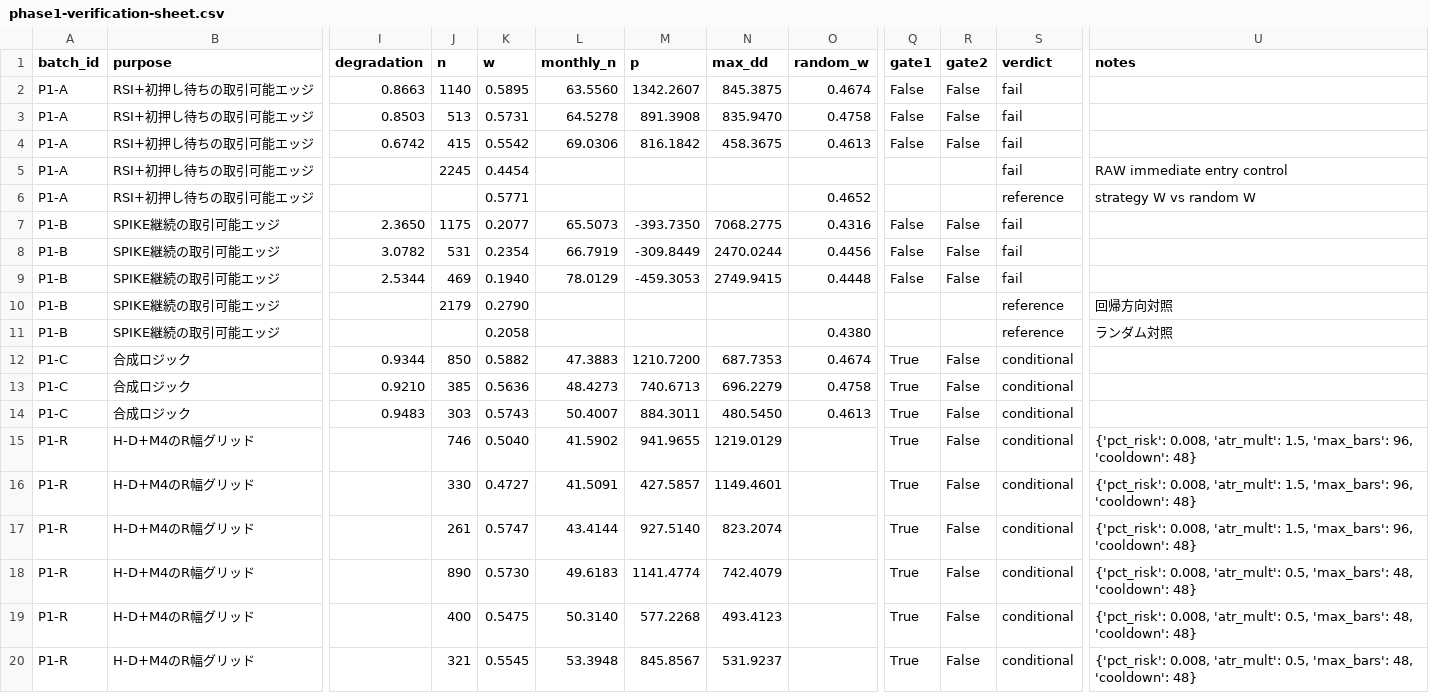
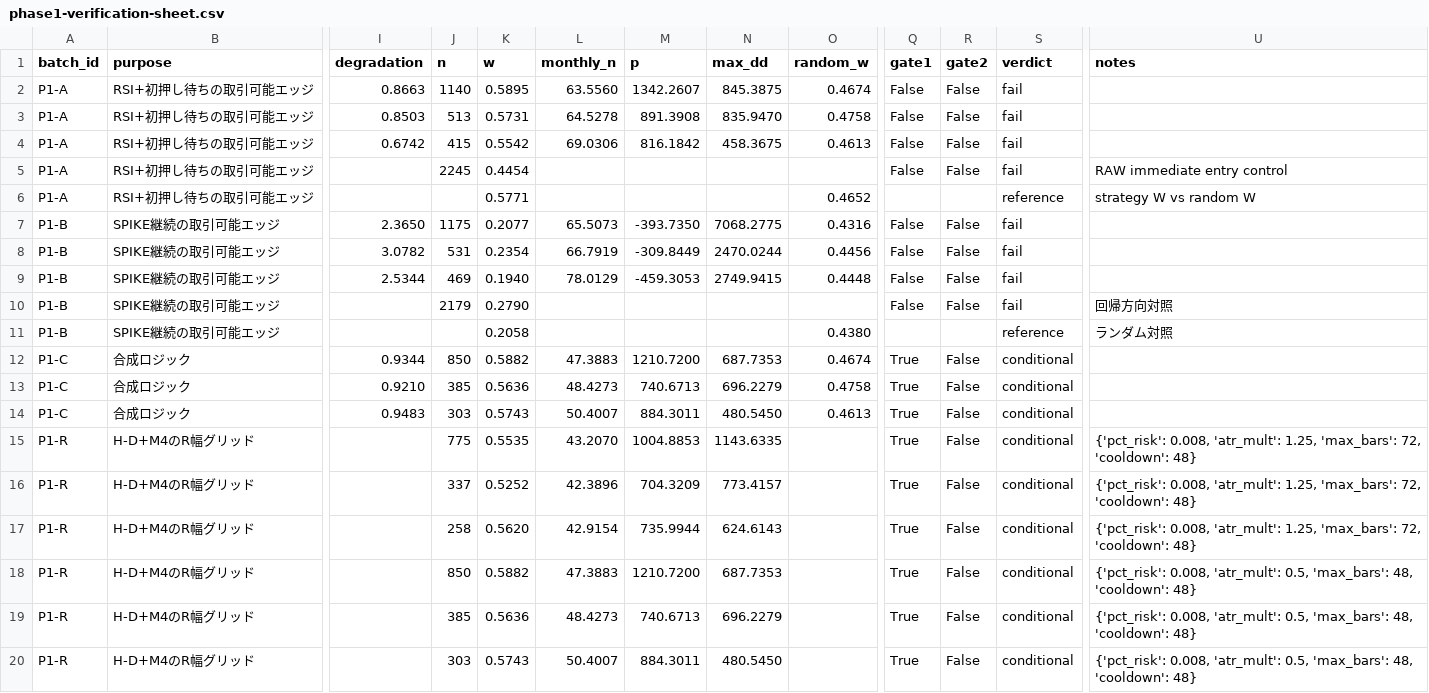
Before and after one commit to haruki-01/autotrade, a CSV file: docs/research/phase1-verification-sheet.csv, drawn as a sheet; only a part is shown, gaps mark what is left out; the diff names each change by its address in the sheet, - before the commit and + after, or states it on an @@ line.

```diff
--- a/docs/research/phase1-verification-sheet.csv
+++ b/docs/research/phase1-verification-sheet.csv
-Q5 (gate1): (empty)
+Q5 (gate1): False
-R5 (gate2): (empty)
+R5 (gate2): False
-Q10 (gate1): (empty)
+Q10 (gate1): False
-R10 (gate2): (empty)
+R10 (gate2): False
-S10 (verdict): reference
+S10 (verdict): fail
-J15 (n): 746
+J15 (n): 775
-K15 (w): 0.5040
+K15 (w): 0.5535
-L15 (monthly_n): 41.5902
+L15 (monthly_n): 43.2070
-M15 (p): 941.9655
+M15 (p): 1004.8853
-N15 (max_dd): 1219.0129
+N15 (max_dd): 1143.6335
-U15:U17 (notes): …0.008, 'atr_mult': 1.5, 'max_bars': 96, 'cooldown': 48}
+U15:U17 (notes): …0.008, 'atr_mult': 1.25, 'max_bars': 72, 'cooldown': 48}
-J16 (n): 330
+J16 (n): 337
-K16 (w): 0.4727
+K16 (w): 0.5252
-L16 (monthly_n): 41.5091
+L16 (monthly_n): 42.3896
-M16 (p): 427.5857
+M16 (p): 704.3209
-N16 (max_dd): 1149.4601
+N16 (max_dd): 773.4157
-J17 (n): 261
+J17 (n): 258
-K17 (w): 0.5747
+K17 (w): 0.5620
-L17 (monthly_n): 43.4144
+L17 (monthly_n): 42.9154
-M17 (p): 927.5140
+M17 (p): 735.9944
-N17 (max_dd): 823.2074
+N17 (max_dd): 624.6143
-J18 (n): 890
+J18 (n): 850
-K18 (w): 0.5730
+K18 (w): 0.5882
-L18 (monthly_n): 49.6183
+L18 (monthly_n): 47.3883
-M18 (p): 1141.4774
+M18 (p): 1210.7200
-N18 (max_dd): 742.4079
+N18 (max_dd): 687.7353
-J19 (n): 400
+J19 (n): 385
-K19 (w): 0.5475
+K19 (w): 0.5636
-L19 (monthly_n): 50.3140
+L19 (monthly_n): 48.4273
-M19 (p): 577.2268
+M19 (p): 740.6713
-N19 (max_dd): 493.4123
+N19 (max_dd): 696.2279
-J20 (n): 321
+J20 (n): 303
-K20 (w): 0.5545
+K20 (w): 0.5743
-L20 (monthly_n): 53.3948
+L20 (monthly_n): 50.4007
-M20 (p): 845.8567
+M20 (p): 884.3011
-N20 (max_dd): 531.9237
+N20 (max_dd): 480.5450
```
Also changed, not shown: 12 other files.
